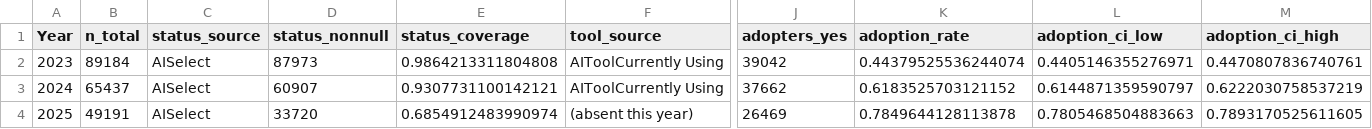
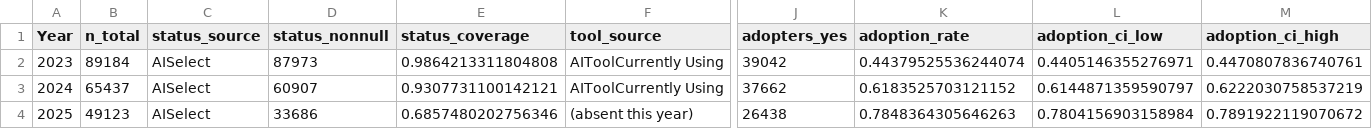
Before and after one commit to AlonPeretz01/67978-project, a CSV file: outputs/ai/ai_per_year_summary.csv, drawn as a sheet; only a part is shown, gaps mark what is left out; the diff names each change by its address in the sheet, - before the commit and + after, or states it on an @@ line.

```diff
--- a/outputs/ai/ai_per_year_summary.csv
+++ b/outputs/ai/ai_per_year_summary.csv
-B4 (n_total): 49191
+B4 (n_total): 49123
-D4 (status_nonnull): 33720
+D4 (status_nonnull): 33686
-E4 (status_coverage): 0.6854912483990974
+E4 (status_coverage): 0.6857480202756346
-J4 (adopters_yes): 26469
+J4 (adopters_yes): 26438
-K4 (adoption_rate): 0.7849644128113878
+K4 (adoption_rate): 0.7848364305646263
-L4 (adoption_ci_low): 0.7805468504883663
+L4 (adoption_ci_low): 0.7804156903158984
-M4 (adoption_ci_high): 0.7893170525611605
+M4 (adoption_ci_high): 0.7891922119070672
```
Also changed, not shown: outputs/ai/ai_adoption_metrics.csv, 32 other files.
